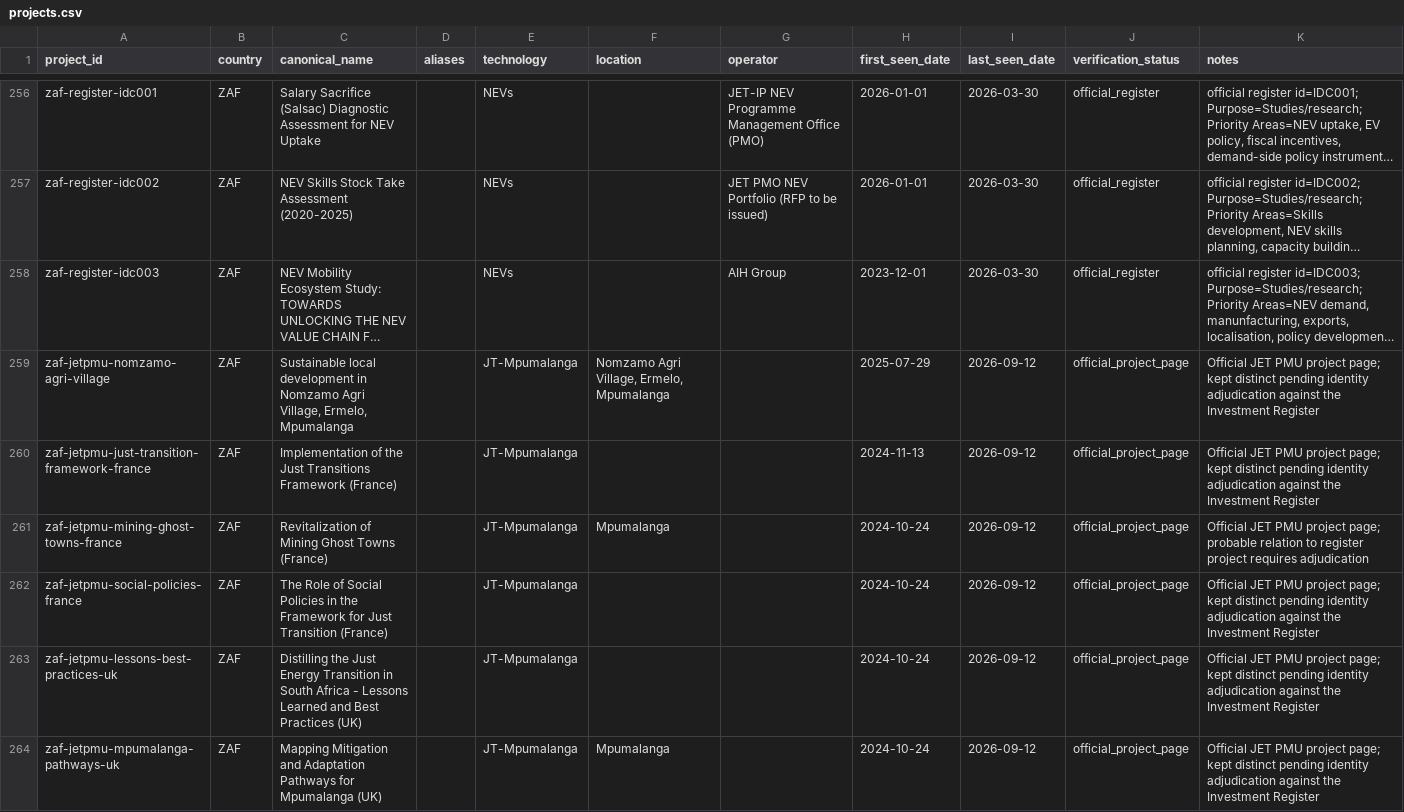
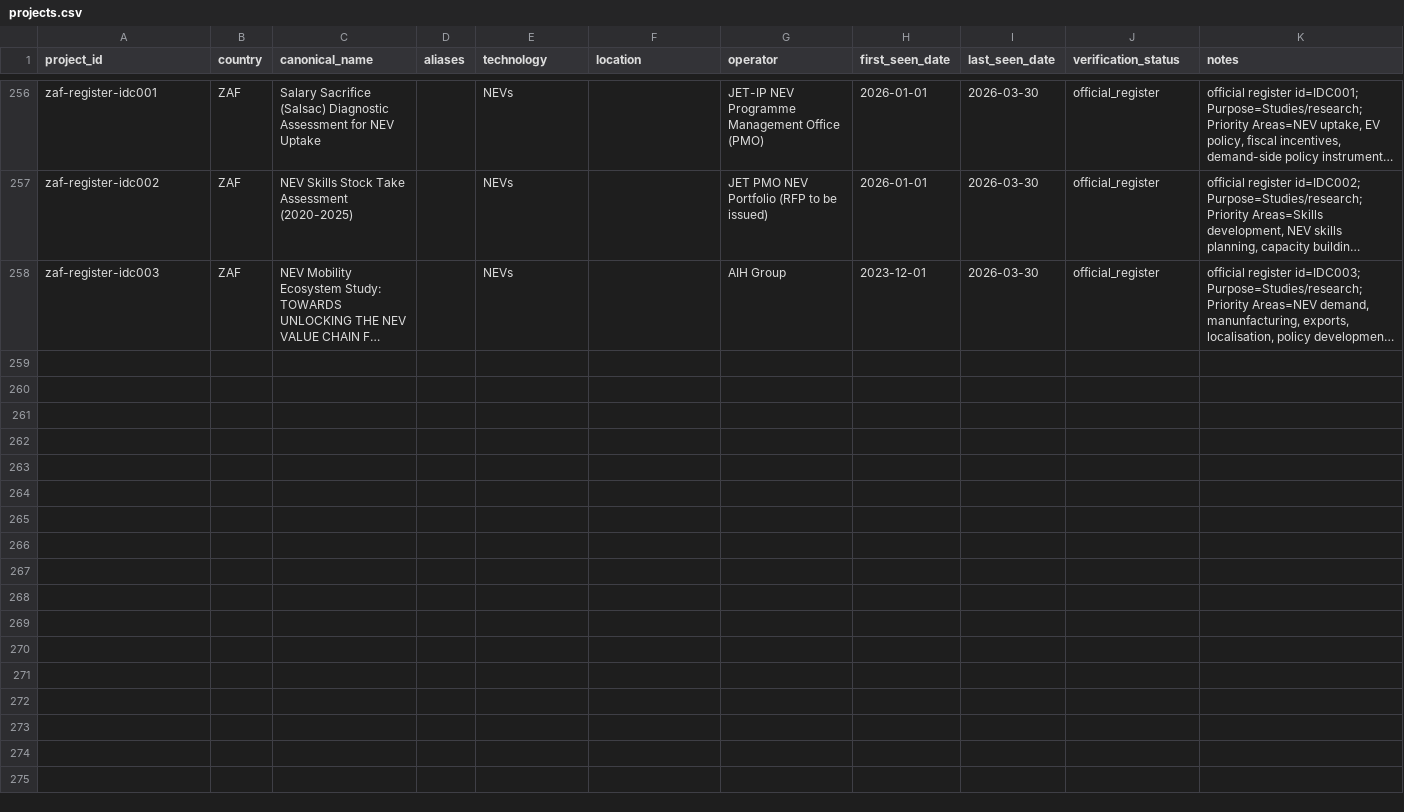
Before and after one commit to MinhHaDuong/climate-finance-het, a CSV file: data/jetp/projects.csv, drawn as a sheet; only a part is shown, gaps mark what is left out; long unchanged cells end in …; the diff covers the shown part only; the diff names each change by its address in the sheet, - before the commit and + after, or states it on an @@ line.

Commit message:
data(0717): supprimer les doublons des fiches projet

```diff
--- a/data/jetp/projects.csv
+++ b/data/jetp/projects.csv
-row 259: zaf-jetpmu-nomzamo-agri-village | ZAF | Sustainable local development in Nomzamo Agri Village, Ermelo, Mpumalanga |  | JT-Mpumalanga | Nomzamo Agri Village, Ermelo, Mpumalanga |  | 2025-07-29 | 2026-09-12 | official_project_page | Official JET PMU project page; kept distinct pending identity adjudication against the Investment Register
-row 260: zaf-jetpmu-just-transition-framework-france | ZAF | Implementation of the Just Transitions Framework (France) |  | JT-Mpumalanga |  |  | 2024-11-13 | 2026-09-12 | official_project_page | Official JET PMU project page; kept distinct pending identity adjudication against the Investment Register
-row 261: zaf-jetpmu-mining-ghost-towns-france | ZAF | Revitalization of Mining Ghost Towns (France) |  | JT-Mpumalanga | Mpumalanga |  | 2024-10-24 | 2026-09-12 | official_project_page | Official JET PMU project page; probable relation to register project requires adjudication
-row 262: zaf-jetpmu-social-policies-france | ZAF | The Role of Social Policies in the Framework for Just Transition (France) |  | JT-Mpumalanga |  |  | 2024-10-24 | 2026-09-12 | official_project_page | Official JET PMU project page; kept distinct pending identity adjudication against the Investment Register
-row 263: zaf-jetpmu-lessons-best-practices-uk | ZAF | Distilling the Just Energy Transition in South Africa - Lessons Learned and Best Practices (UK) |  | JT-Mpumalanga |  |  | 2024-10-24 | 2026-09-12 | official_project_page | Official JET PMU project page; kept distinct pending identity adjudication against the Investment Register
-row 264: zaf-jetpmu-mpumalanga-pathways-uk | ZAF | Mapping Mitigation and Adaptation Pathways for Mpumalanga (UK) |  | JT-Mpumalanga | Mpumalanga |  | 2024-10-24 | 2026-09-12 | official_project_page | Official JET PMU project page; kept distinct pending identity adjudication against the Investment Register
```
Also changed, not shown: 6 removed rows elsewhere in this file.
